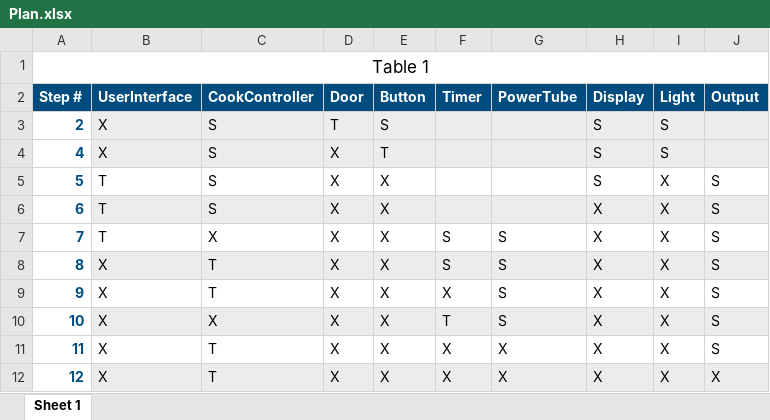
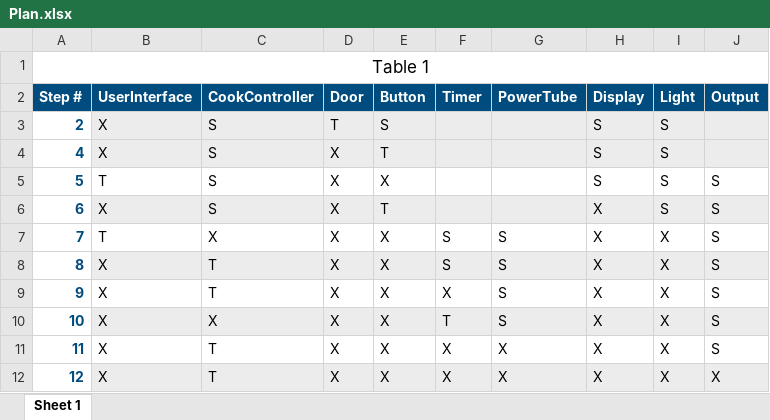
Before and after one commit to swt-2019/MicrowaveHandin, an Excel workbook: Documentation/Plan.xlsx, sheet Sheet 1, drawn as a sheet; values as stored, in another font and other column widths than the file's, no borders; the diff names each change by its address in the sheet, - before the commit and + after, or states it on an @@ line.

```diff
--- a/Documentation/Plan.xlsx (sheet Sheet 1)
+++ b/Documentation/Plan.xlsx (sheet Sheet 1)
-I5:I6 (Light): X
+I5:I6 (Light): S
-B6 (UserInterface): T
+B6 (UserInterface): X
-E6 (Button): X
+E6 (Button): T
```
Also changed, not shown: 4 other files.
